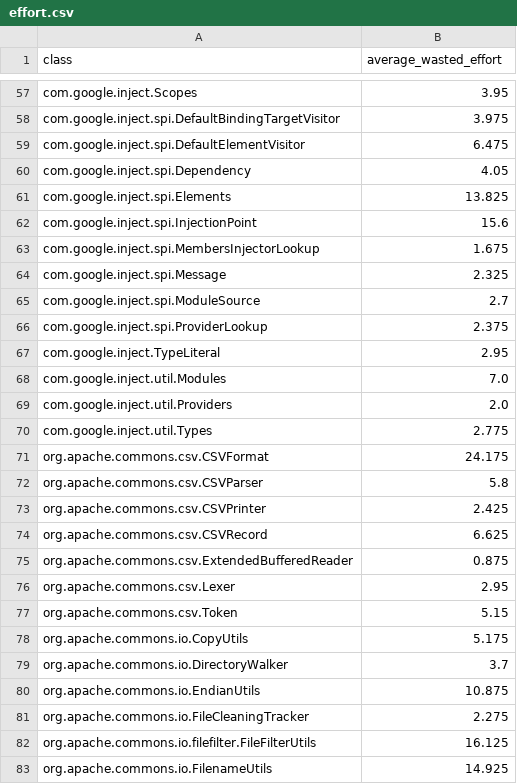
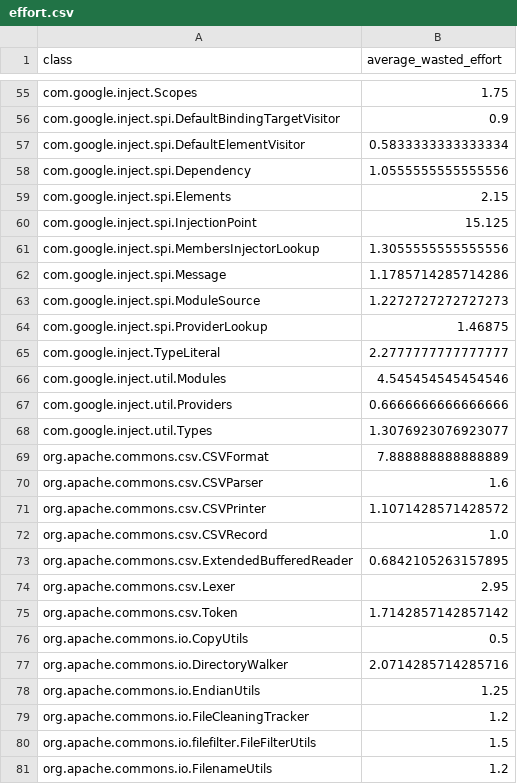
Before and after one commit to aaronang/ddu, a CSV file: code/analysis/output/effort.csv, drawn as a sheet; only a part is shown, gaps mark what is left out; addresses are those after the commit; the diff covers the shown part only; the diff names each change by its address in the sheet, - before the commit and + after, or states it on an @@ line.

```diff
--- a/code/analysis/output/effort.csv
+++ b/code/analysis/output/effort.csv
-B55 (average_wasted_effort): 3.95
+B55 (average_wasted_effort): 1.75
-B56 (average_wasted_effort): 3.975
+B56 (average_wasted_effort): 0.9
-B57 (average_wasted_effort): 6.475
+B57 (average_wasted_effort): 0.5833333333333334
-B58 (average_wasted_effort): 4.05
+B58 (average_wasted_effort): 1.0555555555555556
-B59 (average_wasted_effort): 13.825
+B59 (average_wasted_effort): 2.15
-B60 (average_wasted_effort): 15.6
+B60 (average_wasted_effort): 15.125
-B61 (average_wasted_effort): 1.675
+B61 (average_wasted_effort): 1.3055555555555556
-B62 (average_wasted_effort): 2.325
+B62 (average_wasted_effort): 1.1785714285714286
-B63 (average_wasted_effort): 2.7
+B63 (average_wasted_effort): 1.2272727272727273
-B64 (average_wasted_effort): 2.375
+B64 (average_wasted_effort): 1.46875
-B65 (average_wasted_effort): 2.95
+B65 (average_wasted_effort): 2.2777777777777777
-B66 (average_wasted_effort): 7.0
+B66 (average_wasted_effort): 4.545454545454546
-B67 (average_wasted_effort): 2.0
+B67 (average_wasted_effort): 0.6666666666666666
-B68 (average_wasted_effort): 2.775
+B68 (average_wasted_effort): 1.3076923076923077
-B69 (average_wasted_effort): 24.175
+B69 (average_wasted_effort): 7.888888888888889
-B70 (average_wasted_effort): 5.8
+B70 (average_wasted_effort): 1.6
-B71 (average_wasted_effort): 2.425
+B71 (average_wasted_effort): 1.1071428571428572
-B72 (average_wasted_effort): 6.625
+B72 (average_wasted_effort): 1.0
-B73 (average_wasted_effort): 0.875
+B73 (average_wasted_effort): 0.6842105263157895
-B75 (average_wasted_effort): 5.15
+B75 (average_wasted_effort): 1.7142857142857142
-B76 (average_wasted_effort): 5.175
+B76 (average_wasted_effort): 0.5
-B77 (average_wasted_effort): 3.7
+B77 (average_wasted_effort): 2.0714285714285716
-B78 (average_wasted_effort): 10.875
+B78 (average_wasted_effort): 1.25
-B79 (average_wasted_effort): 2.275
+B79 (average_wasted_effort): 1.2
-B80 (average_wasted_effort): 16.125
+B80 (average_wasted_effort): 1.5
-B81 (average_wasted_effort): 14.925
+B81 (average_wasted_effort): 1.2
```
Also changed, not shown: 4 removed rows and 106 edited cells elsewhere in this file, 6 other files.
